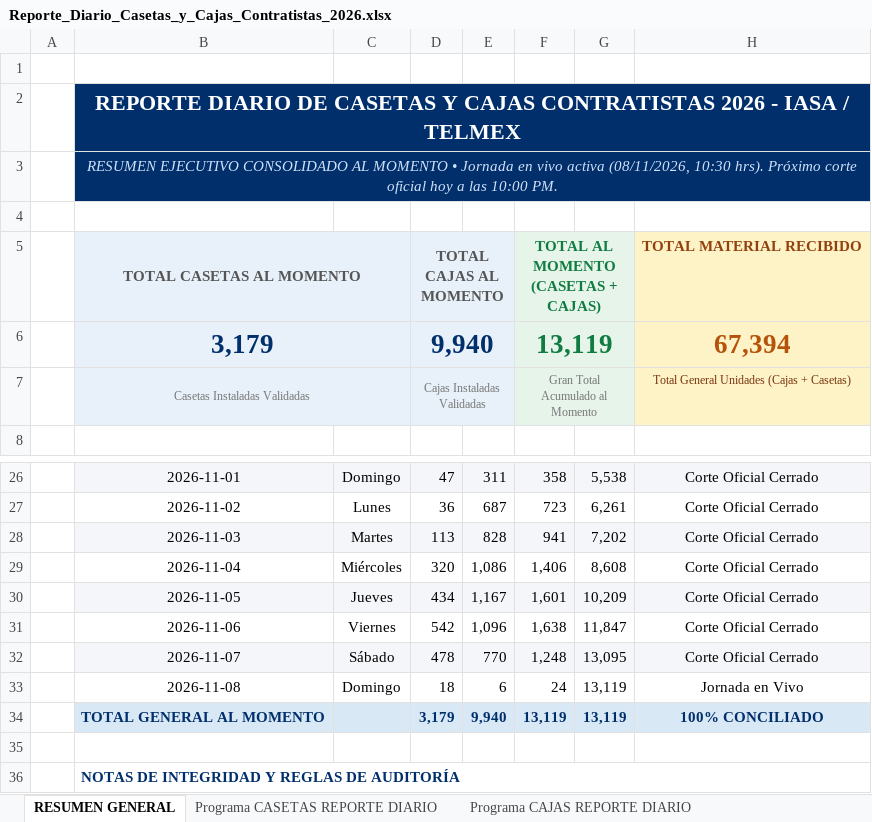
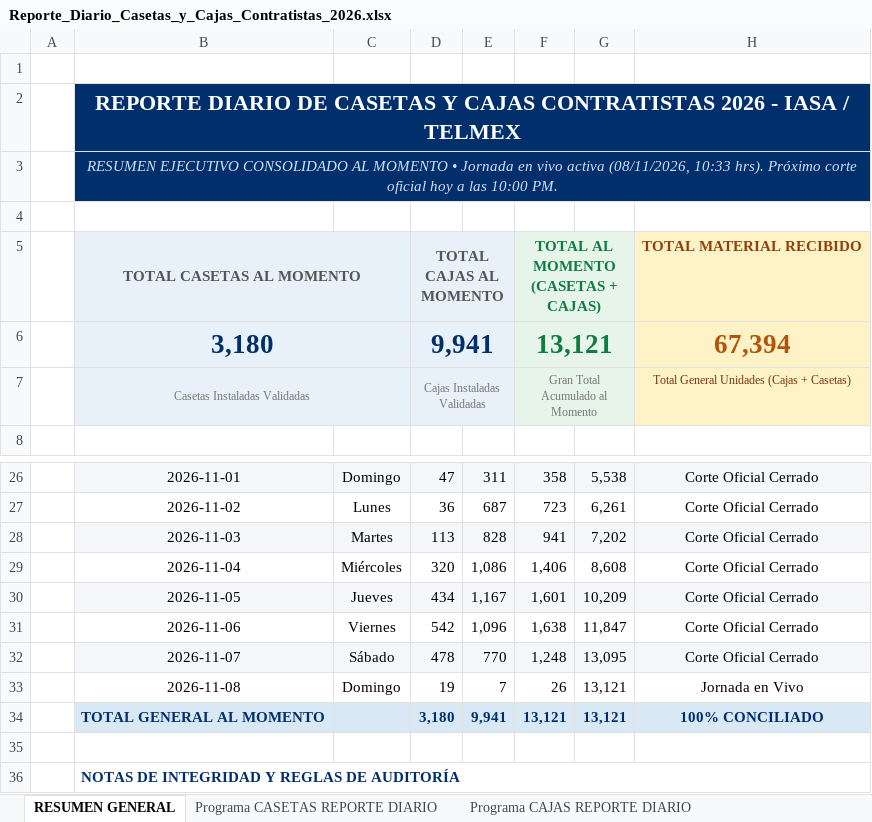
Before and after one commit to pahernandez-sys/dashboard-imagen-telmex, an Excel workbook: data/Reporte_Diario_Casetas_y_Cajas_Contratistas_2026.xlsx, sheet RESUMEN GENERAL, drawn as a sheet; only a part is shown, gaps mark what is left out; values as stored, in another font and other column widths than the file's, no borders; removed rows and columns are numbered as before the commit, all else as after; the diff names each change by its address in the sheet, - before the commit and + after, or states it on an @@ line.

```diff
--- a/data/Reporte_Diario_Casetas_y_Cajas_Contratistas_2026.xlsx (sheet RESUMEN GENERAL)
+++ b/data/Reporte_Diario_Casetas_y_Cajas_Contratistas_2026.xlsx (sheet RESUMEN GENERAL)
-B3: …activa (08/11/2026, 10:30 hrs). Próximo…
+B3: …activa (08/11/2026, 10:33 hrs). Próximo…
-row 6:  | 3,179 |  | 9,940 |  | 13,119 |  | 67,394
+row 6:  | 3,180 |  | 9,941 |  | 13,121 |  | 67,394
-D33: 18
+D33: 19
-E33: 6
+E33: 7
-F33: 24
+F33: 26
-G33:G34: 13,119
+G33:G34: 13,121
-D34: 3,179
+D34: 3,180
-E34: 9,940
+E34: 9,941
-F34: 13,119
+F34: 13,121
```
Also changed, not shown: sheet Programa CAJAS REPORTE DIARIO, sheet Programa CASETAS REPORTE DIARIO, 3 other files.
